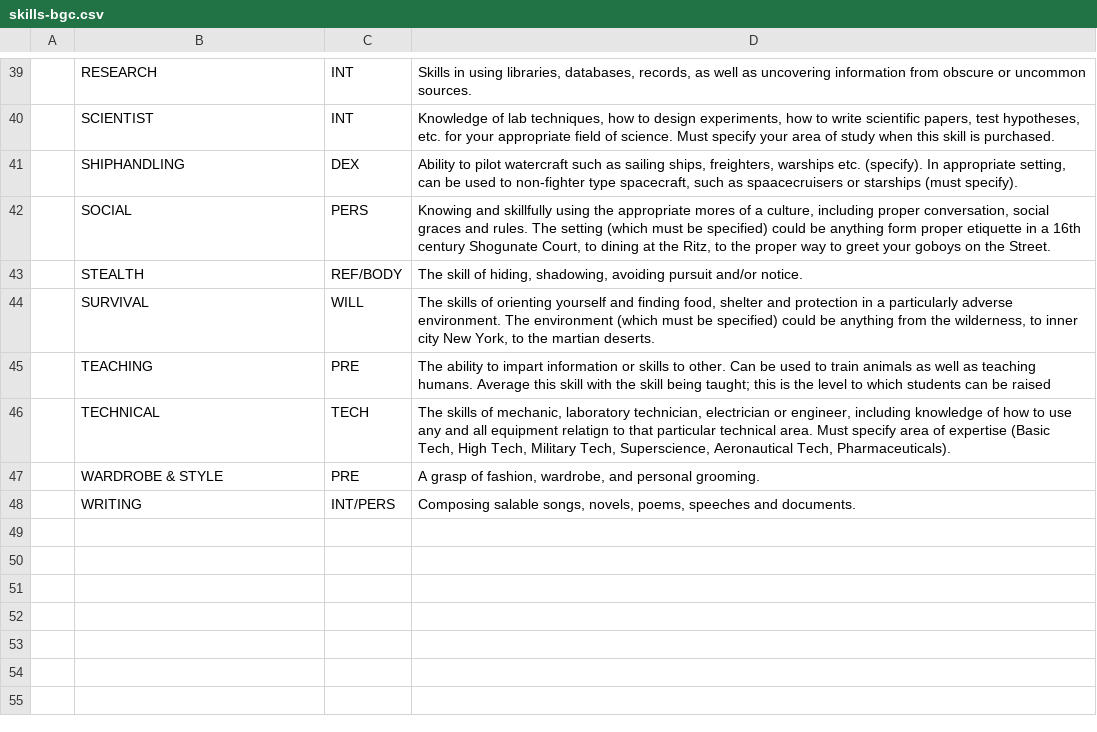
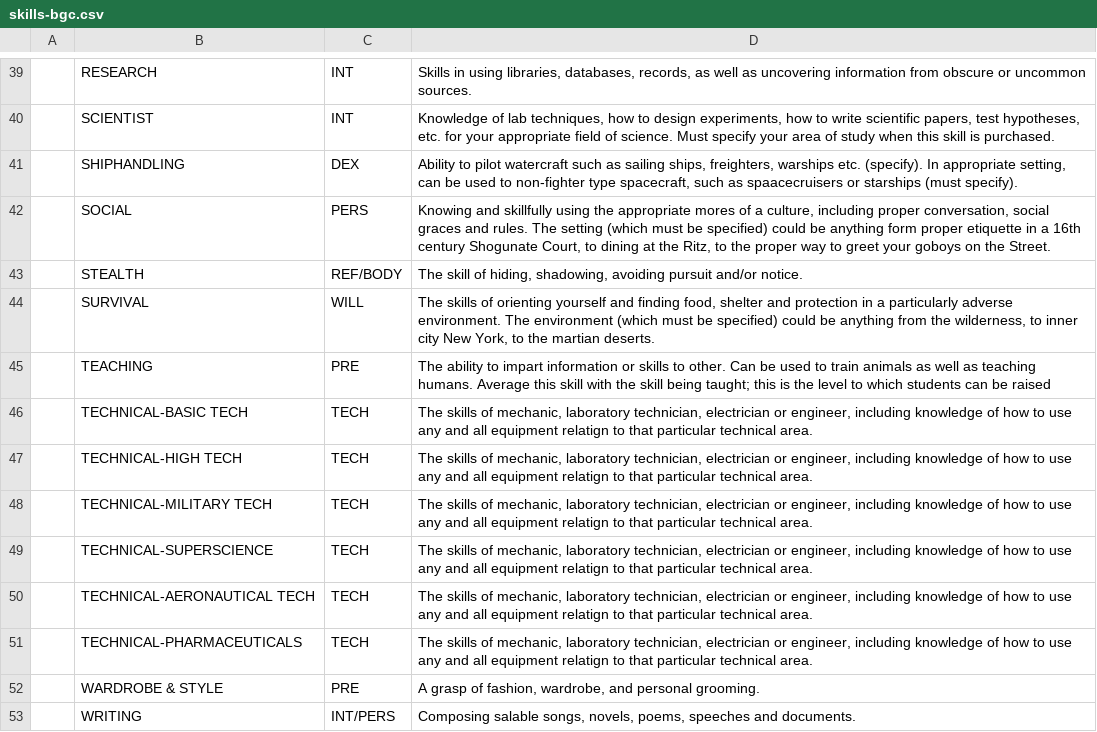
Before and after one commit to ledlogic/bgc-rpg, a CSV file: data/skills-bgc.csv, drawn as a sheet; only a part is shown, gaps mark what is left out.

Commit message:
Breakdown tech skills

```diff
--- a/data/skills-bgc.csv
+++ b/data/skills-bgc.csv
@@ -45,3 +45,8 @@
 |TEACHING|PRE|The ability to impart information or skills to other. Can be used to train animals as well as teaching humans. Average this skill with the skill being taught; this is the level to which students can be raised
-|TECHNICAL|TECH|The skills of mechanic, laboratory technician, electrician or engineer, including knowledge of how to use any and all equipment relatign to that particular technical area.  Must specify area of expertise (Basic Tech, High Tech, Military Tech, Superscience, Aeronautical Tech, Pharmaceuticals).
+|TECHNICAL-BASIC TECH|TECH|The skills of mechanic, laboratory technician, electrician or engineer, including knowledge of how to use any and all equipment relatign to that particular technical area.
+|TECHNICAL-HIGH TECH|TECH|The skills of mechanic, laboratory technician, electrician or engineer, including knowledge of how to use any and all equipment relatign to that particular technical area.
+|TECHNICAL-MILITARY TECH|TECH|The skills of mechanic, laboratory technician, electrician or engineer, including knowledge of how to use any and all equipment relatign to that particular technical area.
+|TECHNICAL-SUPERSCIENCE|TECH|The skills of mechanic, laboratory technician, electrician or engineer, including knowledge of how to use any and all equipment relatign to that particular technical area.
+|TECHNICAL-AERONAUTICAL TECH|TECH|The skills of mechanic, laboratory technician, electrician or engineer, including knowledge of how to use any and all equipment relatign to that particular technical area.
+|TECHNICAL-PHARMACEUTICALS|TECH|The skills of mechanic, laboratory technician, electrician or engineer, including knowledge of how to use any and all equipment relatign to that particular technical area.
 |WARDROBE & STYLE|PRE|A grasp of fashion, wardrobe, and personal grooming.
```
Also changed, not shown: 1 other file.
